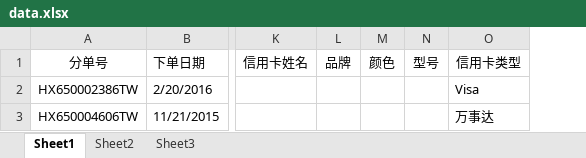
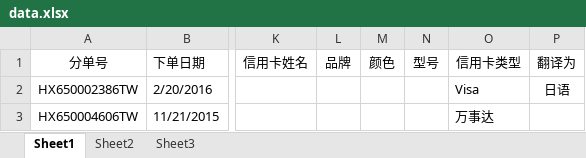
Before and after one commit to esong-fe/shopping-checkout, an Excel workbook: examples/amazon-jp2/data.xlsx, sheet Sheet1, drawn as a sheet; only a part is shown, gaps mark what is left out; values as stored, in another font and other column widths than the file's, no borders; the diff names each change by its address in the sheet, - before the commit and + after, or states it on an @@ line.

Commit message:
amazon-us2  jp2

```diff
--- a/examples/amazon-jp2/data.xlsx (sheet Sheet1)
+++ b/examples/amazon-jp2/data.xlsx (sheet Sheet1)
+column P (翻译为), row 2: 日语
```
